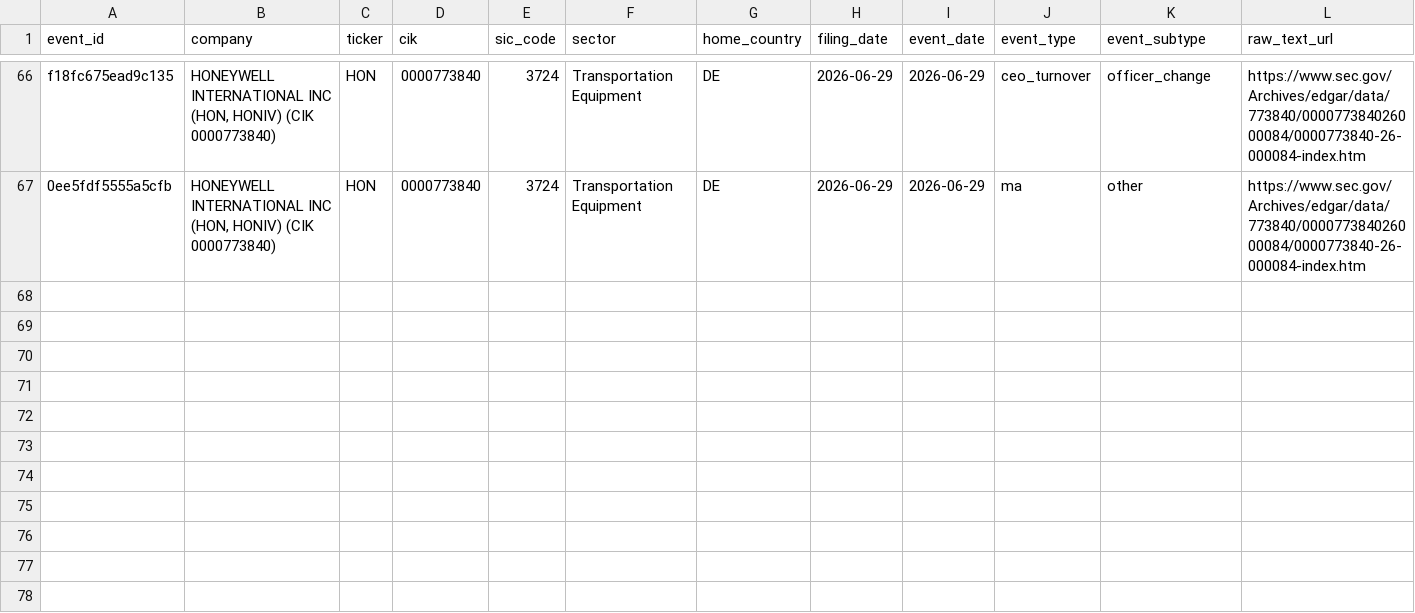
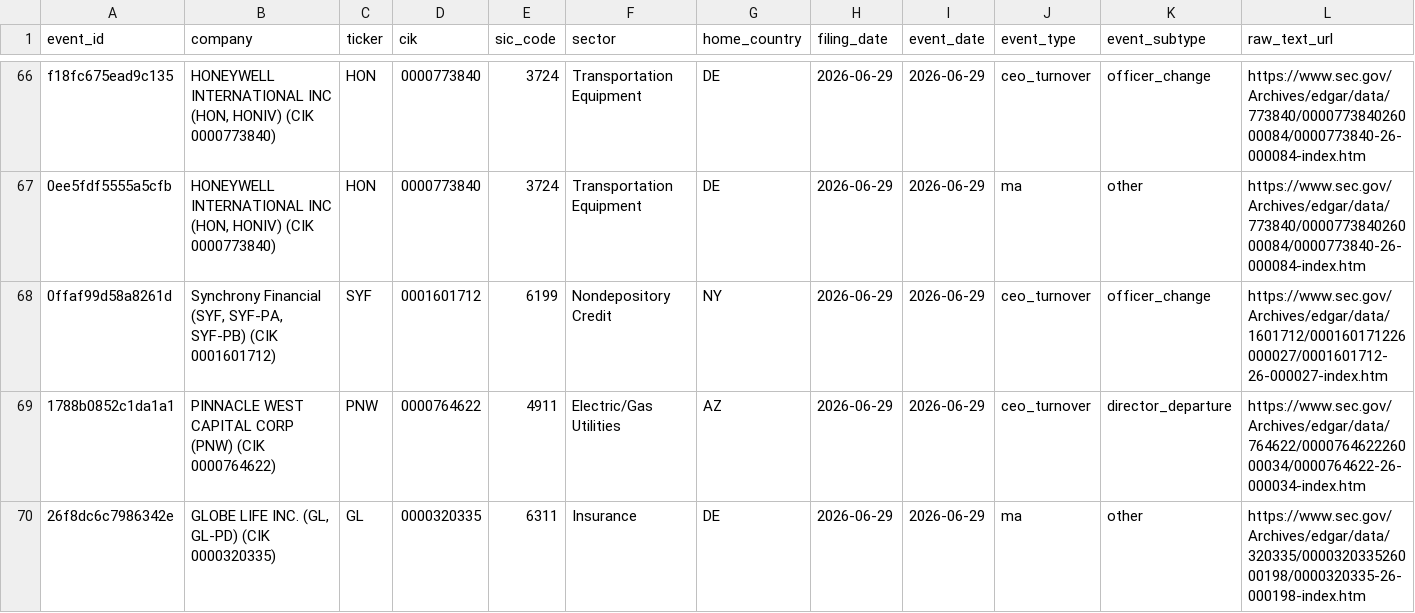
Before and after one commit to Arthurliangli/strategic-event-tracker, a CSV file: data/events/events.csv, drawn as a sheet; only a part is shown, gaps mark what is left out; rows hold the shown columns only; the diff names each change by its address in the sheet, - before the commit and + after, or states it on an @@ line.

Commit message:
predict: 2026-06-30 03:54 UTC — auto-update events & predictions

```diff
--- a/data/events/events.csv
+++ b/data/events/events.csv
+row 68: 0ffaf99d58a8261d | Synchrony Financial (SYF, SYF-PA, SYF-PB) (CIK 0001601712) | SYF | 0001601712 | 6199 | Nondepository Credit | NY | 2026-06-29 | 2026-06-29 | ceo_turnover | officer_change | https://www.sec.gov/Archives/edgar/data/1601712/000160171226000027/0001601712-26-000027-index.htm
+row 69: 1788b0852c1da1a1 | PINNACLE WEST CAPITAL CORP (PNW) (CIK 0000764622) | PNW | 0000764622 | 4911 | Electric/Gas Utilities | AZ | 2026-06-29 | 2026-06-29 | ceo_turnover | director_departure | https://www.sec.gov/Archives/edgar/data/764622/000076462226000034/0000764622-26-000034-index.htm
+row 70: 26f8dc6c7986342e | GLOBE LIFE INC. (GL, GL-PD) (CIK 0000320335) | GL | 0000320335 | 6311 | Insurance | DE | 2026-06-29 | 2026-06-29 | ma | other | https://www.sec.gov/Archives/edgar/data/320335/000032033526000198/0000320335-26-000198-index.htm
```
Also changed, not shown: 1 other file.
